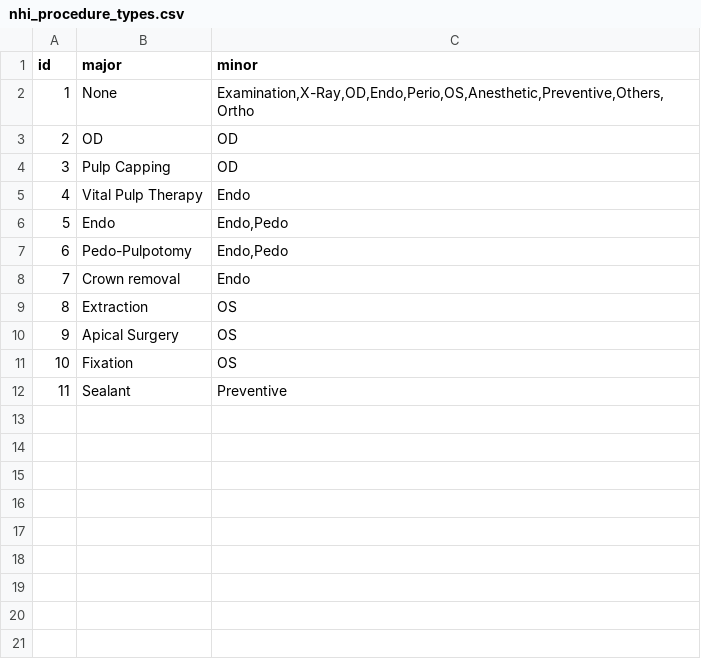
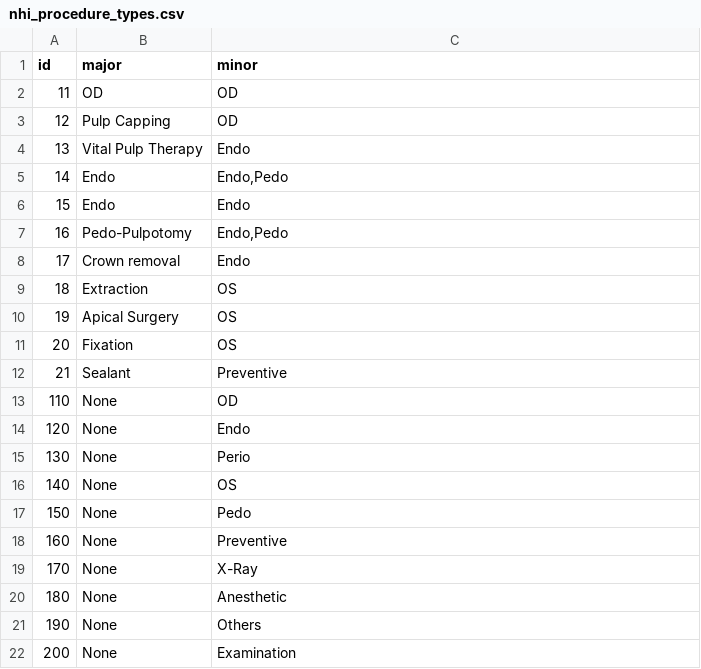
Before and after one commit to juliehung/totoro-version, a CSV file: src/main/resources/config/liquibase/nhi_procedure_types.csv, drawn as a sheet.

```diff
--- a/src/main/resources/config/liquibase/nhi_procedure_types.csv
+++ b/src/main/resources/config/liquibase/nhi_procedure_types.csv
@@ -1,12 +1,22 @@
 id;major;minor
-1;None;Examination,X-Ray,OD,Endo,Perio,OS,Anesthetic,Preventive,Others,Ortho
-2;OD;OD
-3;Pulp Capping;OD
-4;Vital Pulp Therapy;Endo
-5;Endo;Endo,Pedo
-6;Pedo-Pulpotomy;Endo,Pedo
-7;Crown removal;Endo
-8;Extraction;OS
-9;Apical Surgery;OS
-10;Fixation;OS
-11;Sealant;Preventive
+11;OD;OD
+12;Pulp Capping;OD
+13;Vital Pulp Therapy;Endo
+14;Endo;Endo,Pedo
+15;Endo;Endo
+16;Pedo-Pulpotomy;Endo,Pedo
+17;Crown removal;Endo
+18;Extraction;OS
+19;Apical Surgery;OS
+20;Fixation;OS
+21;Sealant;Preventive
+110;None;OD
+120;None;Endo
+130;None;Perio
+140;None;OS
+150;None;Pedo
+160;None;Preventive
+170;None;X-Ray
+180;None;Anesthetic
+190;None;Others
+200;None;Examination
```
Also changed, not shown: src/main/resources/config/liquibase/nhi_procedures.csv, src/main/resources/config/liquibase/procedure_types.csv, 7 other files.
